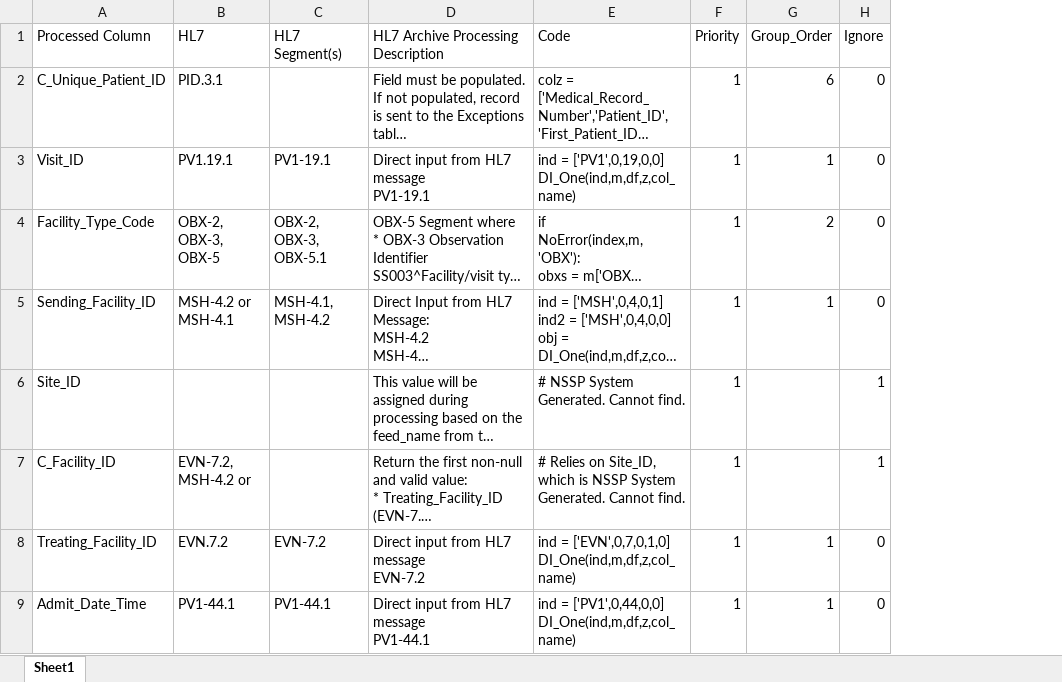
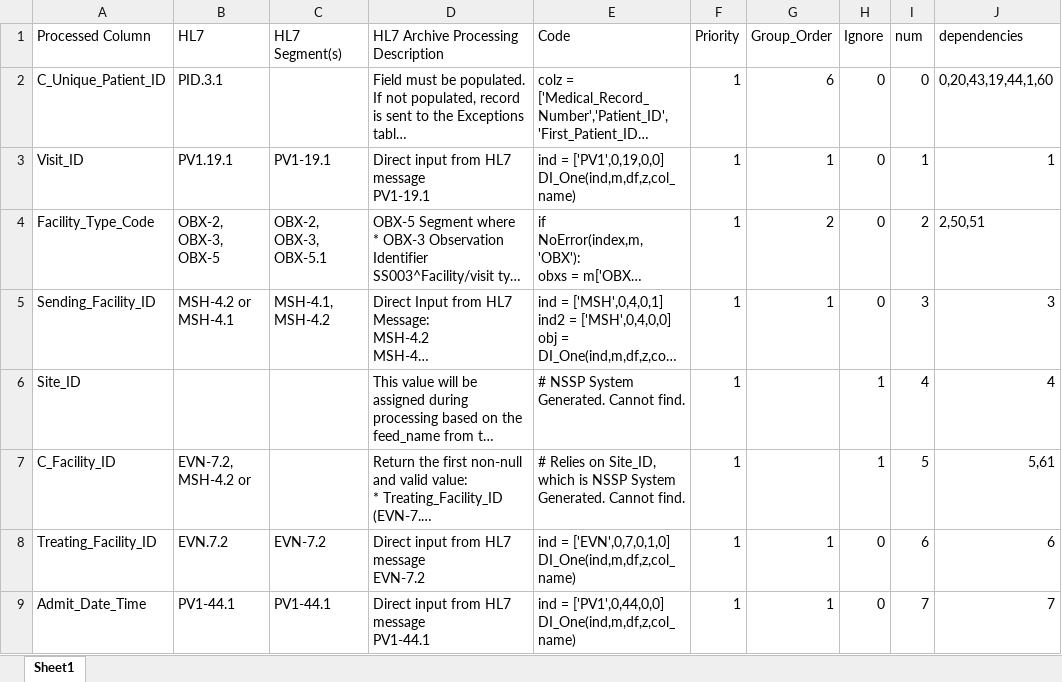
Before and after one commit to pjgibson25/ADTdq, an Excel workbook: ADTdq/supporting/NSSP_Element_Reader.xlsx, sheet Sheet1, drawn as a sheet; only a part is shown; long unchanged cells end in …; values as stored, in another font and other column widths than the file's, no cell formats; the diff names each change by its address in the sheet, - before the commit and + after, or states it on an @@ line.

Commit message:
update to ADTdq v0.0.3

```diff
--- a/ADTdq/supporting/NSSP_Element_Reader.xlsx (sheet Sheet1)
+++ b/ADTdq/supporting/NSSP_Element_Reader.xlsx (sheet Sheet1)
+column I (num), rows 2-9: 0 | 1 | 2 | 3 | 4 | 5 | 6 | 7
+column J (dependencies), rows 2-9: 0,20,43,19,44,1,60 | 1 | 2,50,51 | 3 | 4 | 5,61 | 6 | 7
```
Also changed, not shown: cell formats, 4 other files.
